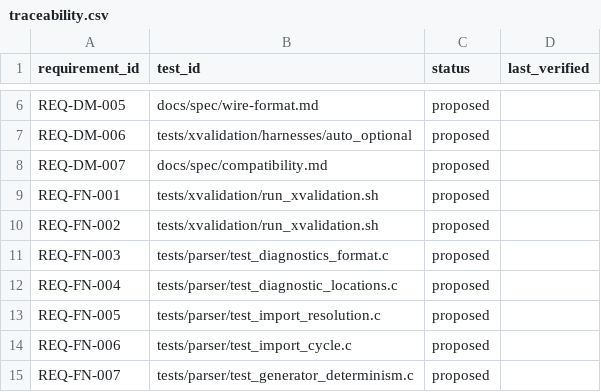
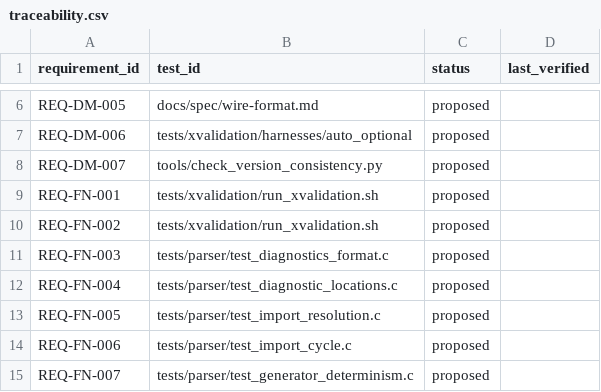
Before and after one commit to Klebert-Engineering/zserio-c, a CSV file: requirements/traceability.csv, drawn as a sheet; only a part is shown, gaps mark what is left out.

Commit message:
versioning: declare zserio-c 0.1.0 + wire/schema 1.0 + CI gate
Closes REQ-DM-007. Adopts the two-tier scheme discussed:

- Release axis: 0.1.0 (pre-1.0). Runtime / generated-code / CLI
  APIs may change between minor releases until 1.0.0.
- Wire format axis: 1.0 (independent, stable). Byte-equal with
  upstream Zserio BIN 1.0 / zserio v2.18.1.
- Schema language axis: 1.0 (independent, stable). Subset of
  upstream Zserio language v2.18.1 (no service, pubsub, sql_*).

Wired in three places (kept consistent by CI):
  - runtime/include/zserio/version.h     — C preprocessor constants
  - CMakeLists.txt                       — project() VERSION + set()
  - docs/spec/compatibility.md           — Current versions table
  - docs/spec/{schema-language,wire-format}.md — Version: header line

zserio_c_gen --version prints the full breakdown:

  zserio_c_gen 0.1.0
    schema language : 1.0   (subset of upstream Zserio v2.18.1)
    wire format     : 1.0   (compatible with upstream Zserio BIN 1.0)
    runtime API     : 0.1   (pre-1.0; may change between minor releases)
    generated code  : 0.1   (pre-1.0; may change between minor releases)

CI gate tools/check_version_consistency.py cross-checks version.h,
CMakeLists.txt, compatibility.md, and the two spec doc headers.
Verified to trip on injected drift; new workflow job runs it on
every PR.

REQ-DM-007 flipped from proposed to accepted.
README badges row gains release / wire-format / schema-language.

```diff
--- a/requirements/traceability.csv
+++ b/requirements/traceability.csv
@@ -7,3 +7,3 @@ REQ-DM-005,docs/spec/wire-format.md,proposed,
 REQ-DM-006,tests/xvalidation/harnesses/auto_optional,proposed,
-REQ-DM-007,docs/spec/compatibility.md,proposed,
+REQ-DM-007,tools/check_version_consistency.py,proposed,
 REQ-FN-001,tests/xvalidation/run_xvalidation.sh,proposed,
```
Also changed, not shown: 11 other files.
